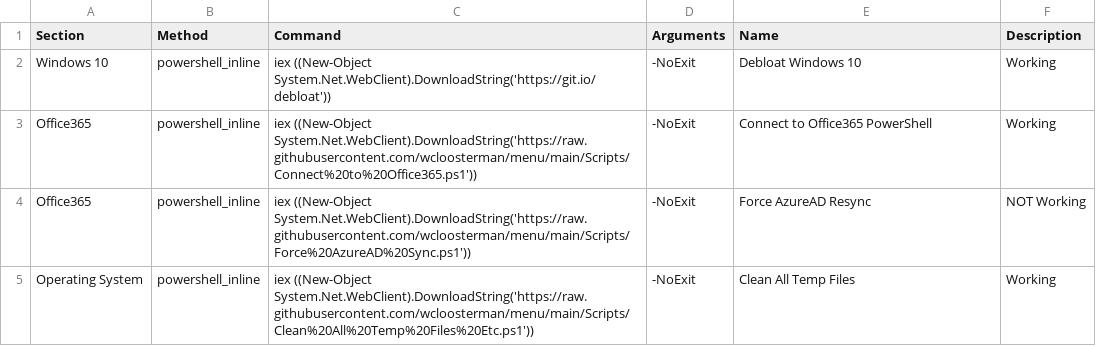
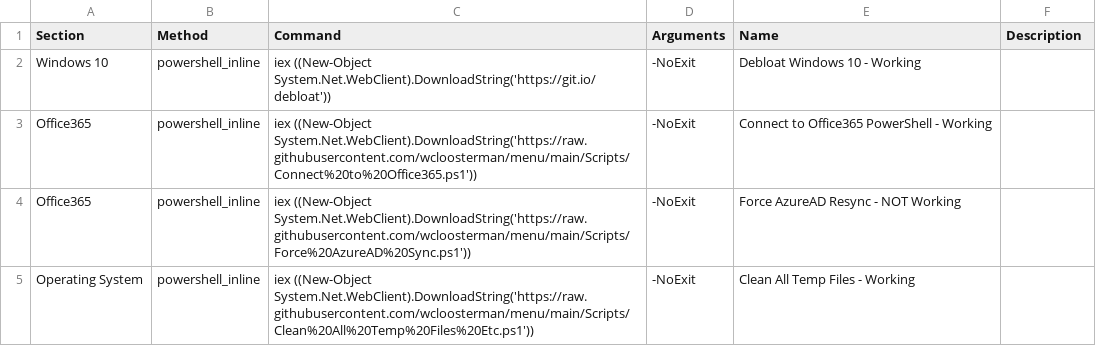
Before and after one commit to wcloosterman/menu, a CSV file: menu_items.csv, drawn as a sheet.

Commit message:
Update menu_items.csv

```diff
--- a/menu_items.csv
+++ b/menu_items.csv
@@ -1,6 +1,6 @@
 Section,Method,Command,Arguments,Name,Description
-Windows 10,powershell_inline,"iex ((New-Object System.Net.WebClient).DownloadString('https://git.io/debloat'))
-",-NoExit,Debloat Windows 10,Working
-Office365,powershell_inline,"iex ((New-Object System.Net.WebClient).DownloadString('https://raw.githubusercontent.com/wcloosterman/menu/main/Scripts/Connect%20to%20Office365.ps1'))",-NoExit,Connect to Office365 PowerShell,Working,
-Office365,powershell_inline,"iex ((New-Object System.Net.WebClient).DownloadString('https://raw.githubusercontent.com/wcloosterman/menu/main/Scripts/Force%20AzureAD%20Sync.ps1'))",-NoExit,Force AzureAD Resync,NOT Working,
-Operating System,powershell_inline,"iex ((New-Object System.Net.WebClient).DownloadString('https://raw.githubusercontent.com/wcloosterman/menu/main/Scripts/Clean%20All%20Temp%20Files%20Etc.ps1'))",-NoExit,Clean All Temp Files,Working,
+Windows 10,powershell_inline,"iex ((New-Object System.Net.WebClient).DownloadString('https://git.io/debloat'))
+",-NoExit,Debloat Windows 10 - Working,
+Office365,powershell_inline,"iex ((New-Object System.Net.WebClient).DownloadString('https://raw.githubusercontent.com/wcloosterman/menu/main/Scripts/Connect%20to%20Office365.ps1'))",-NoExit,Connect to Office365 PowerShell - Working,
+Office365,powershell_inline,"iex ((New-Object System.Net.WebClient).DownloadString('https://raw.githubusercontent.com/wcloosterman/menu/main/Scripts/Force%20AzureAD%20Sync.ps1'))",-NoExit,Force AzureAD Resync - NOT Working,
+Operating System,powershell_inline,"iex ((New-Object System.Net.WebClient).DownloadString('https://raw.githubusercontent.com/wcloosterman/menu/main/Scripts/Clean%20All%20Temp%20Files%20Etc.ps1'))",-NoExit,Clean All Temp Files - Working,
```
